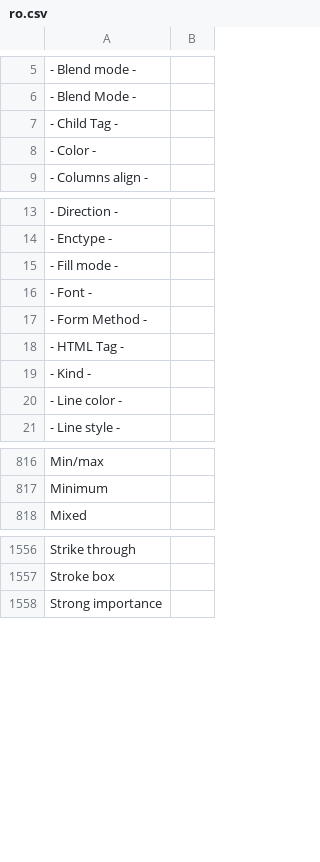
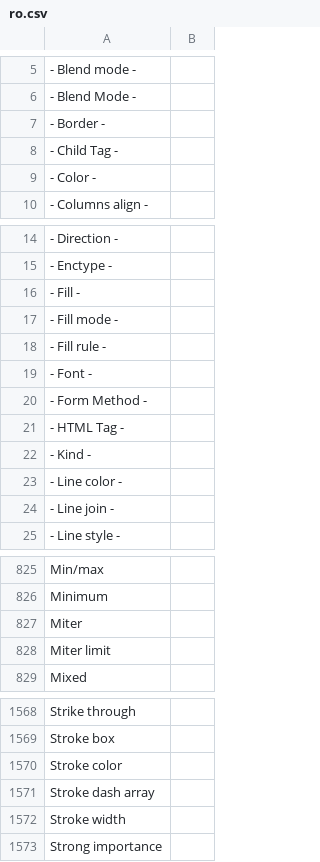
Before and after one commit to desech/desech-studio, a CSV file: build/i18n/ro.csv, drawn as a sheet; only a part is shown, gaps mark what is left out; the diff covers the shown part only.

```diff
--- a/build/i18n/ro.csv
+++ b/build/i18n/ro.csv
@@ -6,2 +6,3 @@
 "- Blend Mode -",
+"- Border -",
 "- Child Tag -",
@@ -14,3 +15,5 @@
 "- Enctype -",
+"- Fill -",
 "- Fill mode -",
+"- Fill rule -",
 "- Font -",
@@ -20,2 +23,3 @@
 "- Line color -",
+"- Line join -",
 "- Line style -",
@@ -817,2 +826,4 @@
 "Minimum",
+"Miter",
+"Miter limit",
 "Mixed",
@@ -1557,2 +1569,5 @@
 "Stroke box",
+"Stroke color",
+"Stroke dash array",
+"Stroke width",
 "Strong importance",
```
Also changed, not shown: 7 added rows and 1 removed row elsewhere in this file, build/i18n/template.csv, 9 other files.
